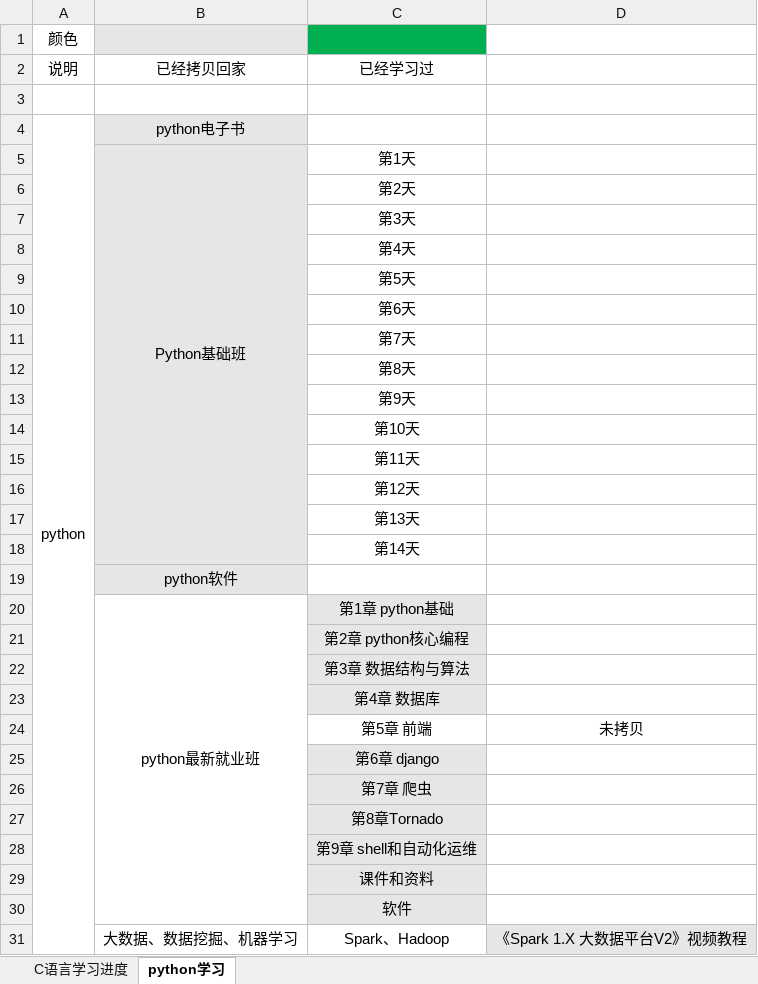
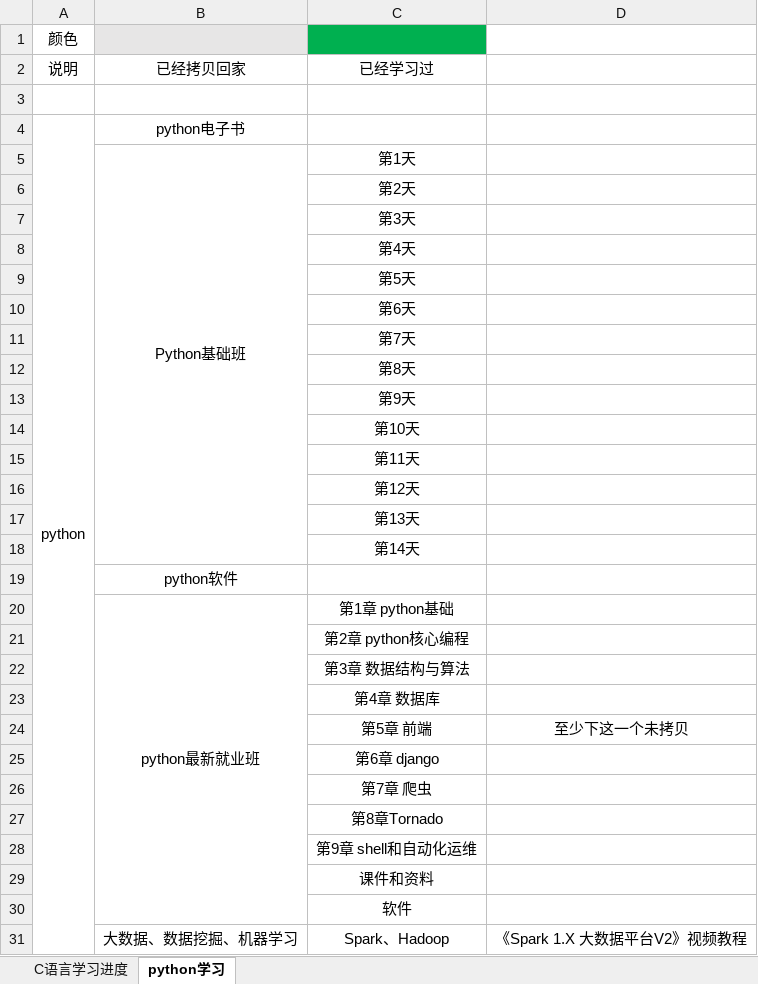
Before and after one commit to zzggxx/Summary, an Excel workbook: 0_C和python学习计划.xlsx, sheet python学习, drawn as a sheet; only a part is shown; values as stored, in another font and other column widths than the file's, no borders; the diff covers the shown part only; the diff names each change by its address in the sheet, - before the commit and + after, or states it on an @@ line.

```diff
--- a/0_C和python学习计划.xlsx (sheet python学习)
+++ b/0_C和python学习计划.xlsx (sheet python学习)
-B4:B19 fill: #E7E6E6
+B4:B19 fill: none
-C20:C23 fill: #E7E6E6
+C20:C23 fill: none
-D24: 未拷贝
+D24: 至少下这一个未拷贝
-C25:C30 fill: #E7E6E6
+C25:C30 fill: none
-D31 fill: #E7E6E6
+D31 fill: none
```
Also changed, not shown: cell formats elsewhere in this sheet, 1 other file.
